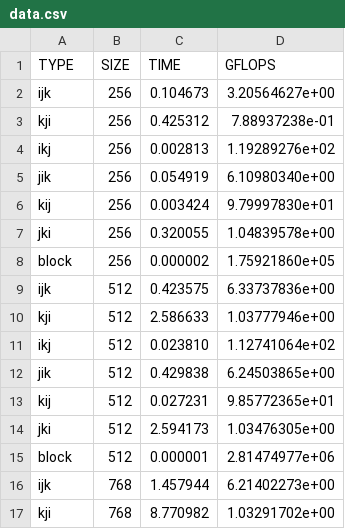
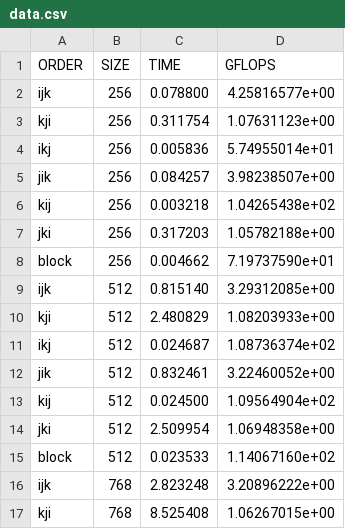
Before and after one commit to antonio-petrillo/Uni, a CSV file: semester_1_year_1/pdc/consegne/consegna_III/data.csv, drawn as a sheet; only a part is shown; the diff covers the shown part only.

```diff
--- a/semester_1_year_1/pdc/consegne/consegna_III/data.csv
+++ b/semester_1_year_1/pdc/consegne/consegna_III/data.csv
@@ -1,17 +1,17 @@
-TYPE, SIZE, TIME, GFLOPS
-ijk, 256, 0.104673, 3.20564627e+00
-kji, 256, 0.425312, 7.88937238e-01
-ikj, 256, 0.002813, 1.19289276e+02
-jik, 256, 0.054919, 6.10980340e+00
-kij, 256, 0.003424, 9.79997830e+01
-jki, 256, 0.320055, 1.04839578e+00
-block, 256, 0.000002, 1.75921860e+05
-ijk, 512, 0.423575, 6.33737836e+00
-kji, 512, 2.586633, 1.03777946e+00
-ikj, 512, 0.023810, 1.12741064e+02
-jik, 512, 0.429838, 6.24503865e+00
-kij, 512, 0.027231, 9.85772365e+01
-jki, 512, 2.594173, 1.03476305e+00
-block, 512, 0.000001, 2.81474977e+06
-ijk, 768, 1.457944, 6.21402273e+00
-kji, 768, 8.770982, 1.03291702e+00
+ORDER, SIZE, TIME, GFLOPS
+ijk, 256, 0.078800, 4.25816577e+00
+kji, 256, 0.311754, 1.07631123e+00
+ikj, 256, 0.005836, 5.74955014e+01
+jik, 256, 0.084257, 3.98238507e+00
+kij, 256, 0.003218, 1.04265438e+02
+jki, 256, 0.317203, 1.05782188e+00
+block, 256, 0.004662, 7.19737590e+01
+ijk, 512, 0.815140, 3.29312085e+00
+kji, 512, 2.480829, 1.08203933e+00
+ikj, 512, 0.024687, 1.08736374e+02
+jik, 512, 0.832461, 3.22460052e+00
+kij, 512, 0.024500, 1.09564904e+02
+jki, 512, 2.509954, 1.06948358e+00
+block, 512, 0.023533, 1.14067160e+02
+ijk, 768, 2.823248, 3.20896222e+00
+kji, 768, 8.525408, 1.06267015e+00
```
Also changed, not shown: 2 added rows, 1 removed row and 48 edited cells elsewhere in this file, 3 other files.
